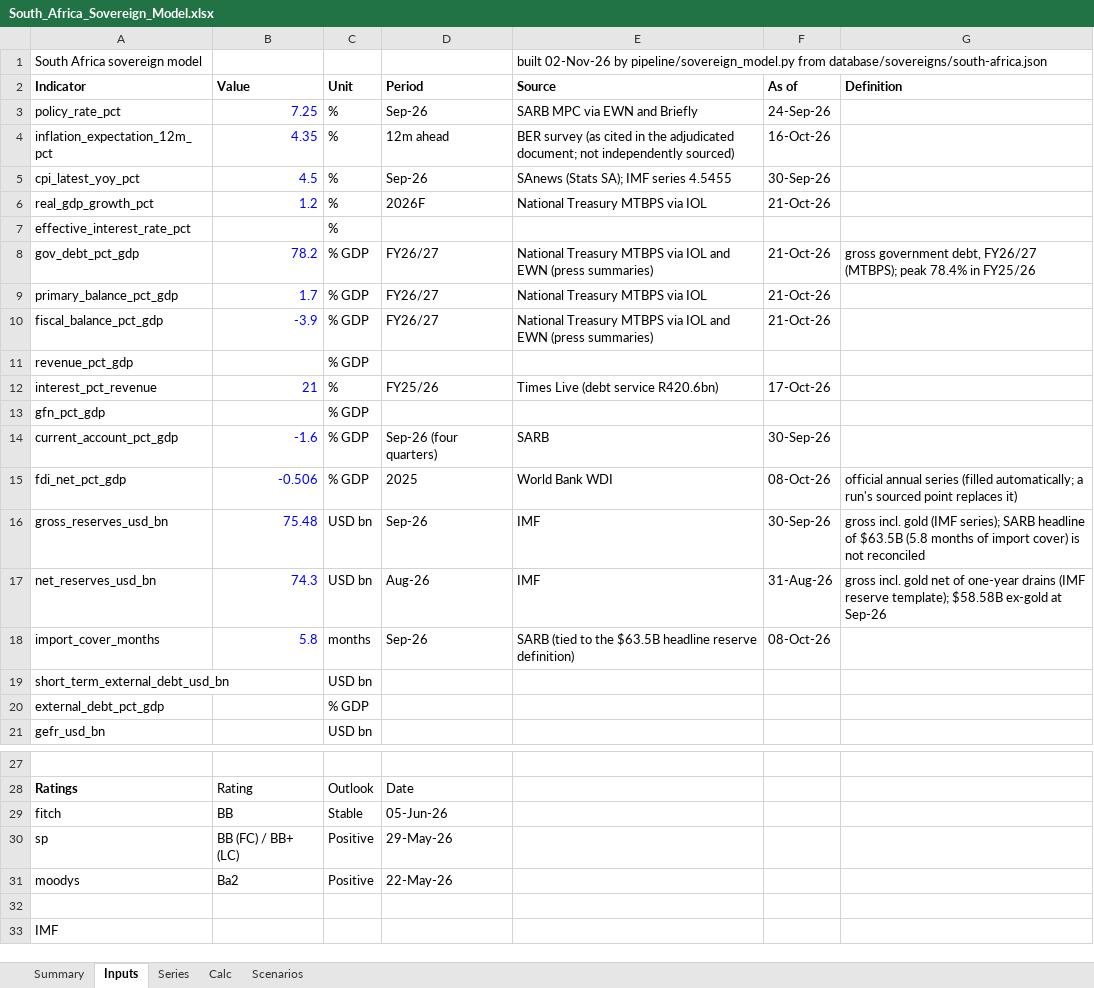
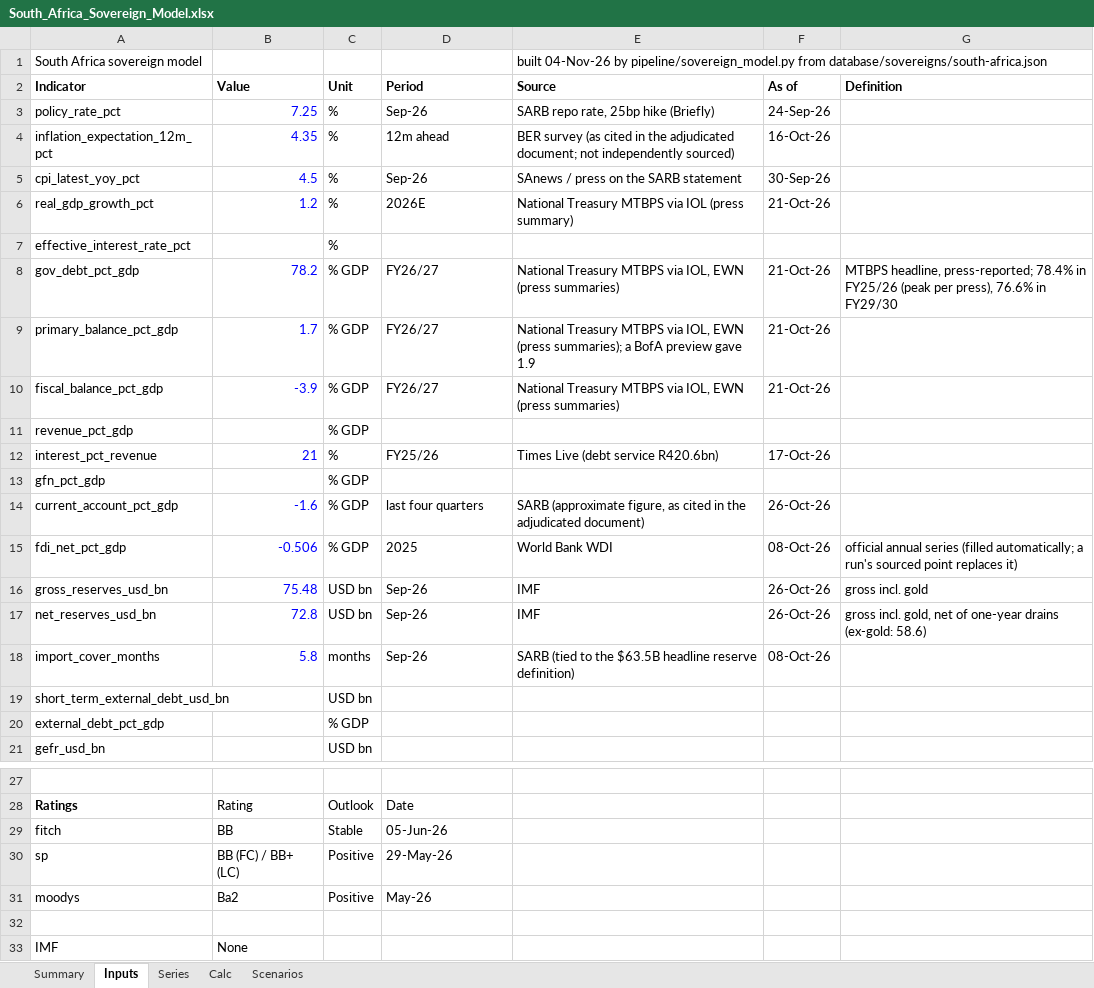
Before and after one commit to rkarim25/cembicredit, an Excel workbook: models/sovereigns/South_Africa_Sovereign_Model.xlsx, sheet Inputs, drawn as a sheet; only a part is shown, gaps mark what is left out; values as stored, in another font and other column widths than the file's, no borders; the diff names each change by its address in the sheet, - before the commit and + after, or states it on an @@ line.

```diff
--- a/models/sovereigns/South_Africa_Sovereign_Model.xlsx (sheet Inputs)
+++ b/models/sovereigns/South_Africa_Sovereign_Model.xlsx (sheet Inputs)
-E1 (Source): built 02-Nov-26 by pipeline/sovereign_model.py…
+E1 (Source): built 04-Nov-26 by pipeline/sovereign_model.py…
-E3 (Source): SARB MPC via EWN and Briefly
+E3 (Source): SARB repo rate, 25bp hike (Briefly)
-E5 (Source): SAnews (Stats SA); IMF series 4.5455
+E5 (Source): SAnews / press on the SARB statement
-D6 (Period): 2026F
+D6 (Period): 2026E
-E6 (Source): National Treasury MTBPS via IOL
+E6 (Source): National Treasury MTBPS via IOL (press summary)
-E8 (Source): …MTBPS via IOL and EWN (press…
+E8 (Source): …MTBPS via IOL, EWN (press…
-G8 (Definition): gross government debt, FY26/27 (MTBPS); peak 78.4% in FY25/26
+G8 (Definition): MTBPS headline, press-reported; 78.4% in FY25/26 (peak per press), 76.6% in FY29/30
-E9 (Source): …MTBPS via IOL
+E9 (Source): …MTBPS via IOL, EWN (press summaries); a BofA preview gave 1.9
-E10 (Source): …MTBPS via IOL and EWN (press…
+E10 (Source): …MTBPS via IOL, EWN (press…
-D14 (Period): Sep-26 (four quarters)
+D14 (Period): last four quarters
-E14 (Source): SARB
+E14 (Source): SARB (approximate figure, as cited in the adjudicated document)
-F14 (As of): 30-Sep-26
+F14 (As of): 26-Oct-26
-F16 (As of): 30-Sep-26
+F16 (As of): 26-Oct-26
-G16 (Definition): …incl. gold (IMF series); SARB headline of $63.5B (5.8 months of import cover) is not reconciled
+G16 (Definition): …incl. gold
-B17 (Value): 74.3
+B17 (Value): 72.8
-D17 (Period): Aug-26
+D17 (Period): Sep-26
-F17 (As of): 31-Aug-26
+F17 (As of): 26-Oct-26
-G17 (Definition): gross incl. gold net of one-year drains (IMF reserve template); $58.58B ex-gold at Sep-26
+G17 (Definition): gross incl. gold, net of one-year drains (ex-gold: 58.6)
-D31 (Period): 22-May-26
+D31 (Period): May-26
-B33 (Value): (empty)
+B33 (Value): None
```
Also changed, not shown: sheet Series, sheet Summary, models/sovereigns/Sovereign_Comp_Sheet.xlsx, 30 other files.
